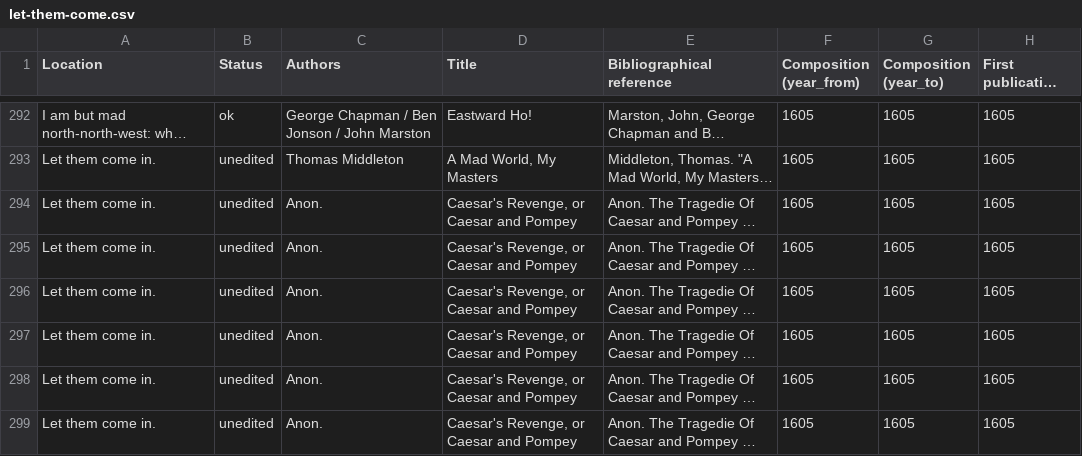
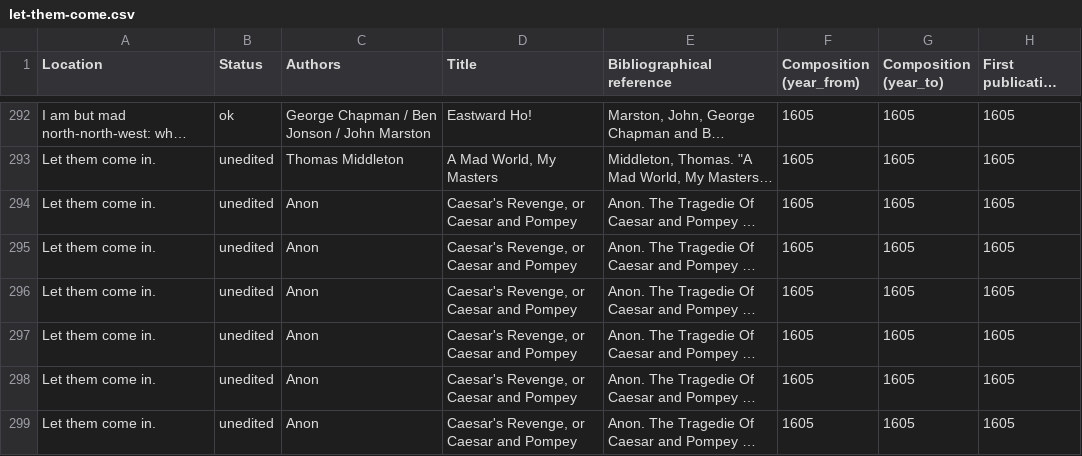
Before and after one commit to dhlab-basel/0826-wordweb-scripts, a CSV file: hyperhamlet-export/let-them-come.csv, drawn as a sheet; only a part is shown, gaps mark what is left out; long unchanged cells end in …; the diff covers the shown part only; the diff names each change by its address in the sheet, - before the commit and + after, or states it on an @@ line.

Commit message:
first import try of authors

```diff
--- a/hyperhamlet-export/let-them-come.csv
+++ b/hyperhamlet-export/let-them-come.csv
-C294:C299 (Authors): Anon.
+C294:C299 (Authors): Anon
```
Also changed, not shown: 22 edited cells elsewhere in this file, 4 other files.
